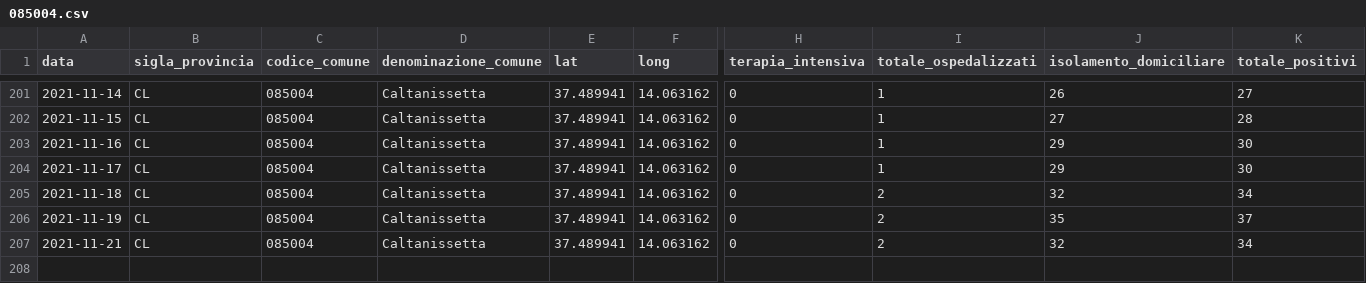
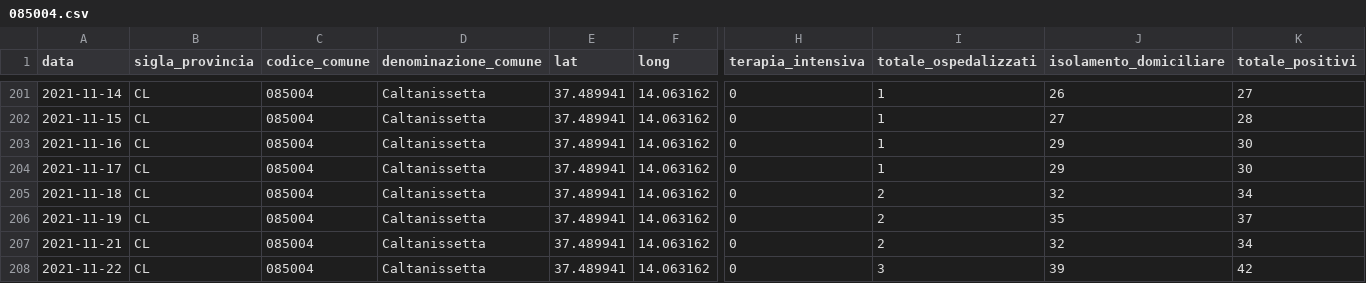
Before and after one commit to opendatasicilia/informa-covid19, a CSV file: dati/informacovid/085004/085004.csv, drawn as a sheet; only a part is shown, gaps mark what is left out; rows hold the shown columns only; the diff names each change by its address in the sheet, - before the commit and + after, or states it on an @@ line.

```diff
--- a/dati/informacovid/085004/085004.csv
+++ b/dati/informacovid/085004/085004.csv
+row 208: 2021-11-22 | CL | 085004 | Caltanissetta | 37.489941 | 14.063162 | 0 | 3 | 39 | 42
```
Also changed, not shown: dati/informacovid/085001/085001.csv, dati/informacovid/085005/085005.csv, 20 other files.
